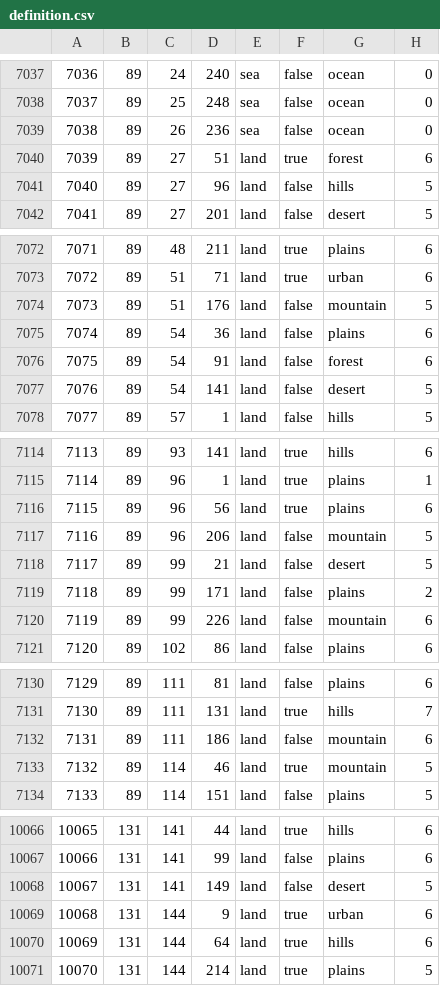
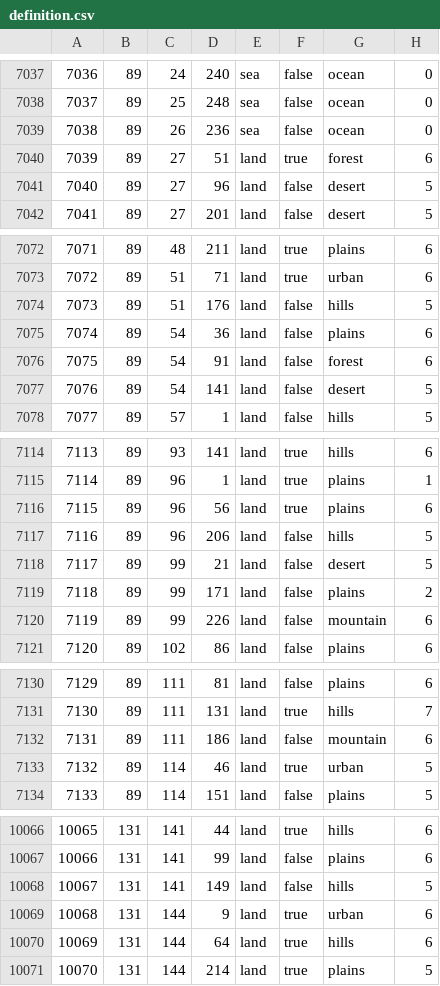
Before and after one commit to RH-131/Reforged-2.0-Mod, a CSV file: map/definition.csv, drawn as a sheet; only a part is shown, gaps mark what is left out; the diff covers the shown part only.

```diff
--- a/map/definition.csv
+++ b/map/definition.csv
@@ -7040,3 +7040,3 @@
 7039;89;27;51;land;true;forest;6
-7040;89;27;96;land;false;hills;5
+7040;89;27;96;land;false;desert;5
 7041;89;27;201;land;false;desert;5
@@ -7073,3 +7073,3 @@
 7072;89;51;71;land;true;urban;6
-7073;89;51;176;land;false;mountain;5
+7073;89;51;176;land;false;hills;5
 7074;89;54;36;land;false;plains;6
@@ -7116,3 +7116,3 @@
 7115;89;96;56;land;true;plains;6
-7116;89;96;206;land;false;mountain;5
+7116;89;96;206;land;false;hills;5
 7117;89;99;21;land;false;desert;5
@@ -7132,3 +7132,3 @@
 7131;89;111;186;land;false;mountain;6
-7132;89;114;46;land;true;mountain;5
+7132;89;114;46;land;true;urban;5
 7133;89;114;151;land;false;plains;5
@@ -10067,3 +10067,3 @@
 10066;131;141;99;land;false;plains;6
-10067;131;141;149;land;false;desert;5
+10067;131;141;149;land;false;hills;5
 10068;131;144;9;land;true;urban;6
```
Also changed, not shown: 13 edited cells elsewhere in this file.
